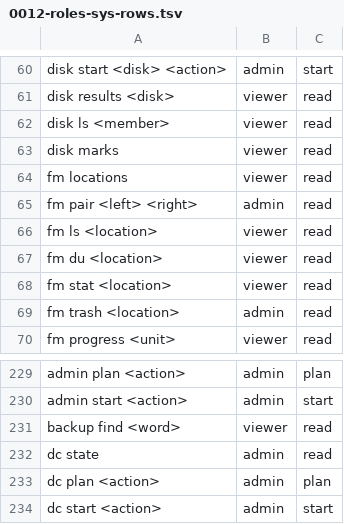
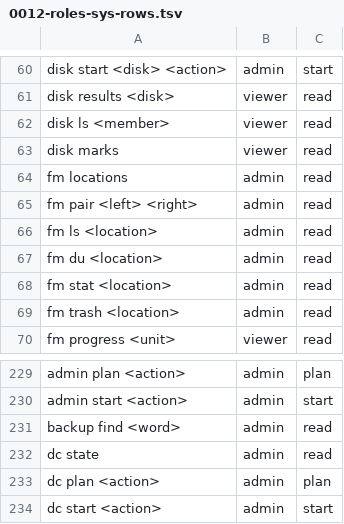
Before and after one commit to hobnix/core, a TSV file: docs/adr/0012-roles-sys-rows.tsv, drawn as a sheet; only a part is shown, gaps mark what is left out.

Commit message:
fix(roles): file listing and backup search need admin (#946)
fm locations/ls/du/stat and backup find list file names of every share,
sensitive ones included. Raise them to admin (ADR 0012), grey the file
manager page and hide the backup search for other roles.

Signed-off-by: Wolfgang Schuchter <wolfgang@schuchter.dev>

```diff
--- a/docs/adr/0012-roles-sys-rows.tsv
+++ b/docs/adr/0012-roles-sys-rows.tsv
@@ -63,7 +63,7 @@ disk ls <member>	viewer	read
 disk marks	viewer	read
-fm locations	viewer	read
+fm locations	admin	read
 fm pair <left> <right>	admin	read
-fm ls <location>	viewer	read
-fm du <location>	viewer	read
-fm stat <location>	viewer	read
+fm ls <location>	admin	read
+fm du <location>	admin	read
+fm stat <location>	admin	read
 fm trash <location>	admin	read
@@ -230,3 +230,3 @@ admin plan <action>	admin	plan
 admin start <action>	admin	start
-backup find <word>	viewer	read
+backup find <word>	admin	read
 dc state	admin	read
```
Also changed, not shown: scripts/lib/sys-roles.tsv, 9 other files.
